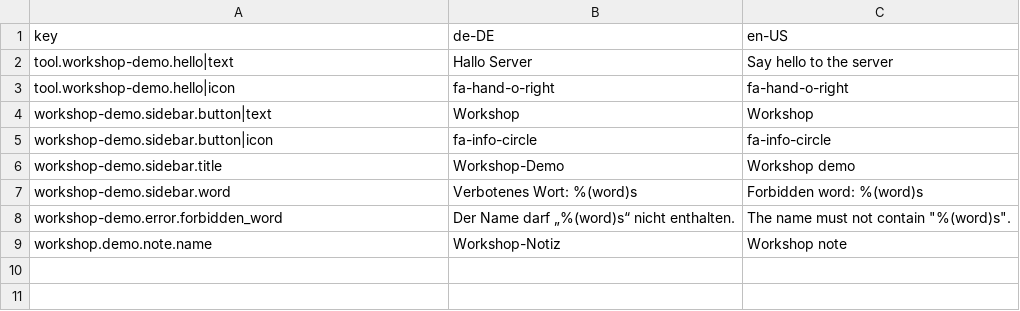
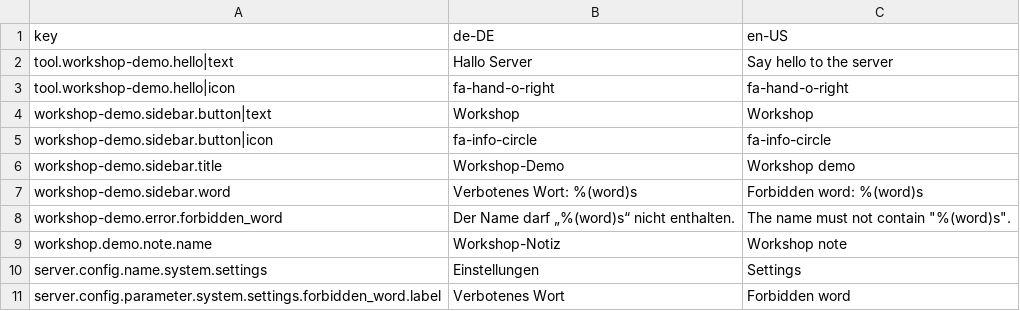
Before and after one commit to programmfabrik/fylr-plugin-workshop-demo, a CSV file: l10n/workshop-demo.csv, drawn as a sheet; the diff names each change by its address in the sheet, - before the commit and + after, or states it on an @@ line.

Commit message:
Fylr - Base config: loca keys for the settings section
The section and the forbidden_word parameter showed raw loca keys.

See #81514

```diff
--- a/l10n/workshop-demo.csv
+++ b/l10n/workshop-demo.csv
+row 10: server.config.name.system.settings | Einstellungen | Settings
+row 11: server.config.parameter.system.settings.forbidden_word.label | Verbotenes Wort | Forbidden word
```
